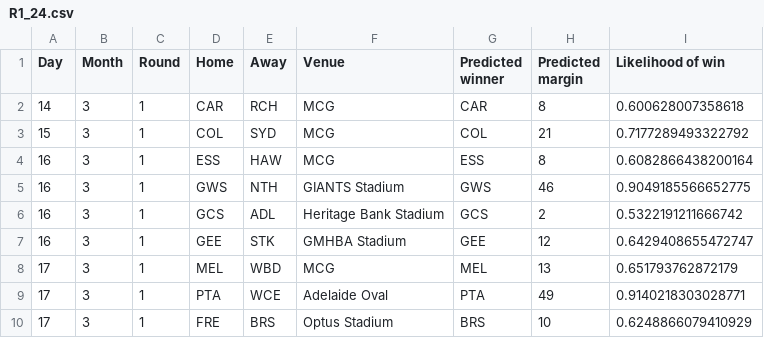
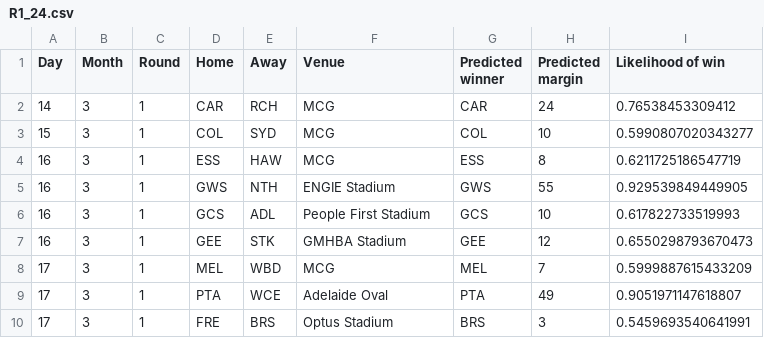
Before and after one commit to alxjh/AFL-predictions, a CSV file: Predictions/R1_24.csv, drawn as a sheet.

Commit message:
Add tips for R1_24

```diff
--- a/Predictions/R1_24.csv
+++ b/Predictions/R1_24.csv
@@ -1,10 +1,10 @@
 Day,Month,Round,Home,Away,Venue,Predicted winner,Predicted margin,Likelihood of win
-14,3,1,CAR,RCH,MCG,CAR,8,0.600628007358618
-15,3,1,COL,SYD,MCG,COL,21,0.7177289493322792
-16,3,1,ESS,HAW,MCG,ESS,8,0.6082866438200164
-16,3,1,GWS,NTH,GIANTS Stadium,GWS,46,0.9049185566652775
-16,3,1,GCS,ADL,Heritage Bank Stadium,GCS,2,0.5322191211666742
-16,3,1,GEE,STK,GMHBA Stadium,GEE,12,0.6429408655472747
-17,3,1,MEL,WBD,MCG,MEL,13,0.651793762872179
-17,3,1,PTA,WCE,Adelaide Oval,PTA,49,0.9140218303028771
-17,3,1,FRE,BRS,Optus Stadium,BRS,10,0.6248866079410929
+14,3,1,CAR,RCH,MCG,CAR,24,0.76538453309412
+15,3,1,COL,SYD,MCG,COL,10,0.5990807020343277
+16,3,1,ESS,HAW,MCG,ESS,8,0.6211725186547719
+16,3,1,GWS,NTH,ENGIE Stadium,GWS,55,0.929539849449905
+16,3,1,GCS,ADL,People First Stadium,GCS,10,0.617822733519993
+16,3,1,GEE,STK,GMHBA Stadium,GEE,12,0.6550298793670473
+17,3,1,MEL,WBD,MCG,MEL,7,0.5999887615433209
+17,3,1,PTA,WCE,Adelaide Oval,PTA,49,0.9051971147618807
+17,3,1,FRE,BRS,Optus Stadium,BRS,3,0.5459693540641991
```
